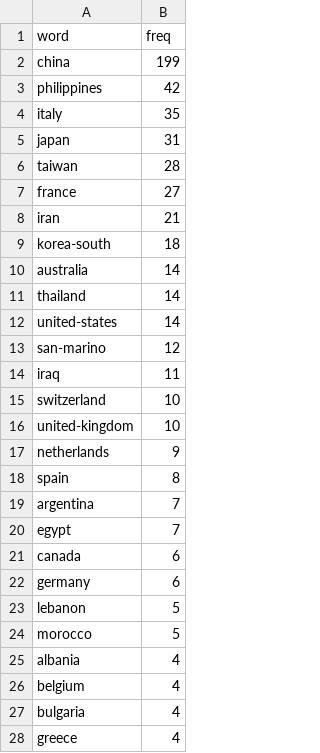
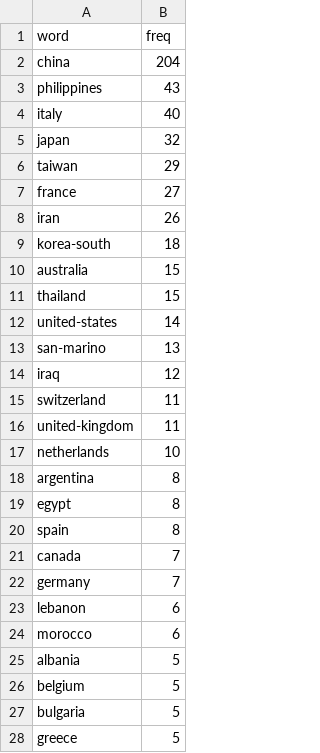
Before and after one commit to ravi-prakash1907/A-tracking-of-COVID-19, a CSV file: COVID-19/Notebooks/word-lists/DFs/deaths.csv, drawn as a sheet; only a part is shown; the diff covers the shown part only.

```diff
--- a/COVID-19/Notebooks/word-lists/DFs/deaths.csv
+++ b/COVID-19/Notebooks/word-lists/DFs/deaths.csv
@@ -1,28 +1,28 @@
 word,freq
-china,199
-philippines,42
-italy,35
-japan,31
-taiwan,28
+china,204
+philippines,43
+italy,40
+japan,32
+taiwan,29
 france,27
-iran,21
+iran,26
 korea-south,18
-australia,14
-thailand,14
+australia,15
+thailand,15
 united-states,14
-san-marino,12
-iraq,11
-switzerland,10
-united-kingdom,10
-netherlands,9
+san-marino,13
+iraq,12
+switzerland,11
+united-kingdom,11
+netherlands,10
+argentina,8
+egypt,8
 spain,8
-argentina,7
-egypt,7
-canada,6
-germany,6
-lebanon,5
-morocco,5
-albania,4
-belgium,4
-bulgaria,4
-greece,4
+canada,7
+germany,7
+lebanon,6
+morocco,6
+albania,5
+belgium,5
+bulgaria,5
+greece,5
```
Also changed, not shown: 2 added rows and 17 edited cells elsewhere in this file, COVID-19/Notebooks/word-lists/DFs/confirmed.csv, COVID-19/Notebooks/word-lists/DFs/recovered.csv.
